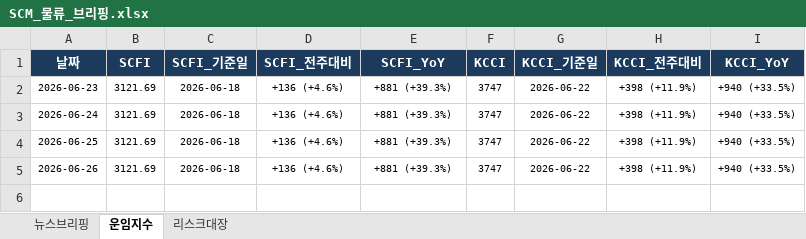
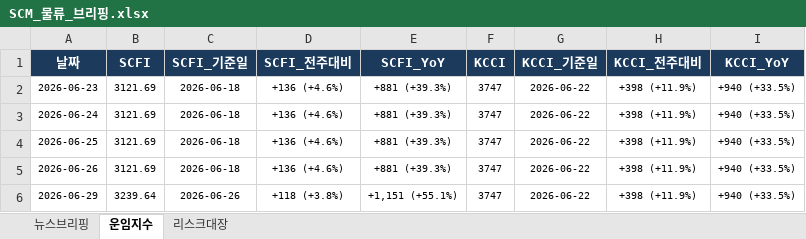
Before and after one commit to lws2013/news-crawler-app, an Excel workbook: data/SCM_물류_브리핑.xlsx, sheet 운임지수, drawn as a sheet; values as stored, in another font and other column widths than the file's, no borders; the diff names each change by its address in the sheet, - before the commit and + after, or states it on an @@ line.

```diff
--- a/data/SCM_물류_브리핑.xlsx (sheet 운임지수)
+++ b/data/SCM_물류_브리핑.xlsx (sheet 운임지수)
+row 6: 2026-06-29 | 3239.64 | 2026-06-26 | +118 (+3.8%) | +1,151 (+55.1%) | 3747 | 2026-06-22 | +398 (+11.9%) | +940 (+33.5%)
```
Also changed, not shown: sheet 뉴스브리핑, sheet 리스크대장, 5 other files.
